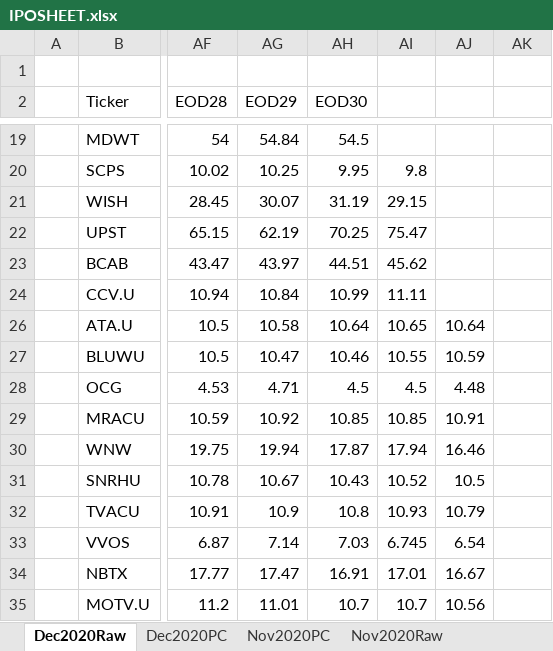
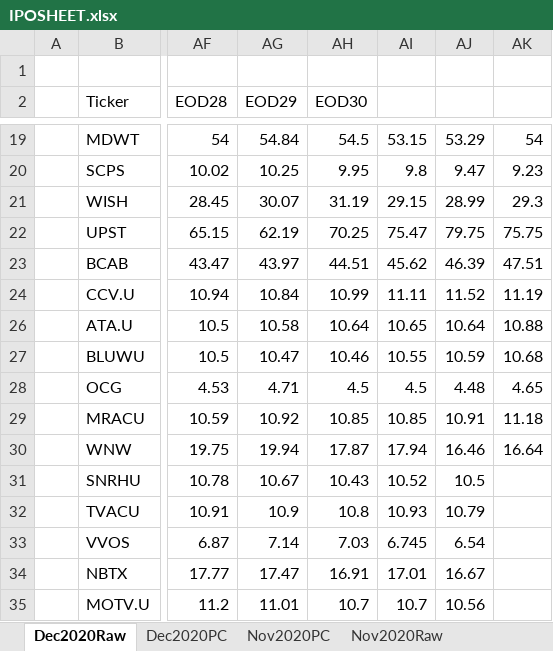
Before and after one commit to DylanButcher/IPO-Linear-Modelling, an Excel workbook: IPOSHEET.xlsx, sheet Dec2020Raw, drawn as a sheet; only a part is shown, gaps mark what is left out; values as stored, in another font and other column widths than the file's, no borders; the diff covers the shown part only; the diff names each change by its address in the sheet, - before the commit and + after, or states it on an @@ line.

```diff
--- a/IPOSHEET.xlsx (sheet Dec2020Raw)
+++ b/IPOSHEET.xlsx (sheet Dec2020Raw)
-AI19: (empty)
+AI19: 53.15
-AJ19: (empty)
+AJ19: 53.29
-AK19: (empty)
+AK19: 54
-AJ20: (empty)
+AJ20: 9.47
-AK20: (empty)
+AK20: 9.23
-AJ21: (empty)
+AJ21: 28.99
-AK21: (empty)
+AK21: 29.3
-AJ22: (empty)
+AJ22: 79.75
-AK22: (empty)
+AK22: 75.75
-AJ23: (empty)
+AJ23: 46.39
-AK23: (empty)
+AK23: 47.51
-AJ24: (empty)
+AJ24: 11.52
-AK24: (empty)
+AK24: 11.19
-AK26: (empty)
+AK26: 10.88
-AK27: (empty)
+AK27: 10.68
-AK28: (empty)
+AK28: 4.65
-AK29: (empty)
+AK29: 11.18
-AK30: (empty)
+AK30: 16.64
```
Also changed, not shown: 64 edited cells elsewhere in this sheet, sheet Dec2020PC, hidden cells, 1 other file.
